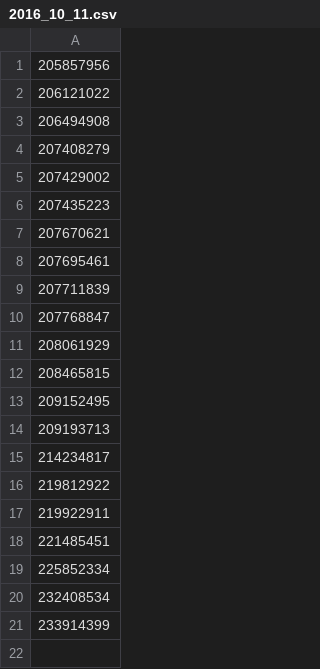
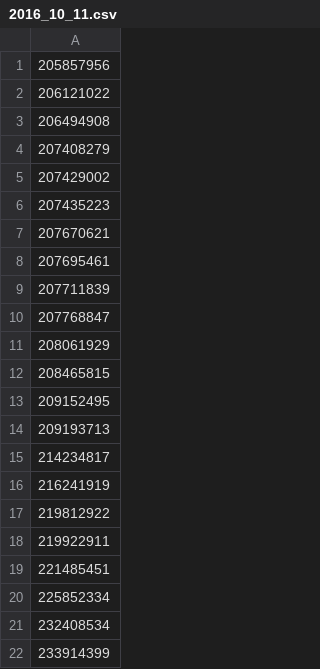
Before and after one commit to ruoshui-git/Scanner, a CSV file: logs/2016_10_11.csv, drawn as a sheet; the diff names each change by its address in the sheet, - before the commit and + after, or states it on an @@ line.

```diff
--- a/logs/2016_10_11.csv
+++ b/logs/2016_10_11.csv
+row 16: 216241919
```
Also changed, not shown: 1 other file.
